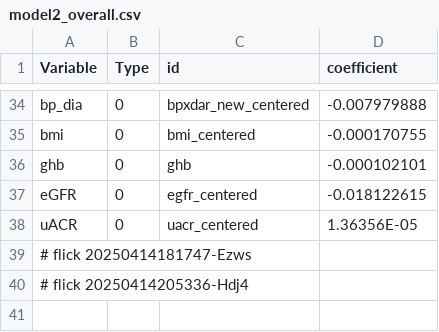
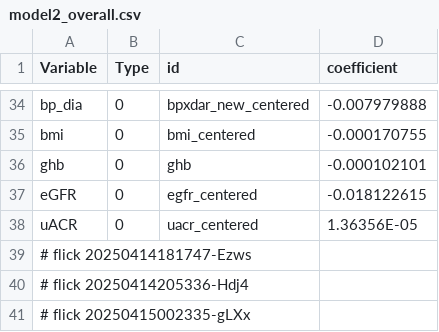
Before and after one commit to abikesa/peer-review, a CSV file: kitabo/ensi/testbin/test3/assets/csv/model2_overall.csv, drawn as a sheet; only a part is shown, gaps mark what is left out; the diff names each change by its address in the sheet, - before the commit and + after, or states it on an @@ line.

Commit message:
kitabo/ensi/testbin/test3/assets/csv/model2_overall.csv

```diff
--- a/kitabo/ensi/testbin/test3/assets/csv/model2_overall.csv
+++ b/kitabo/ensi/testbin/test3/assets/csv/model2_overall.csv
+row 41: # flick 20250415002335-gLXx
```
